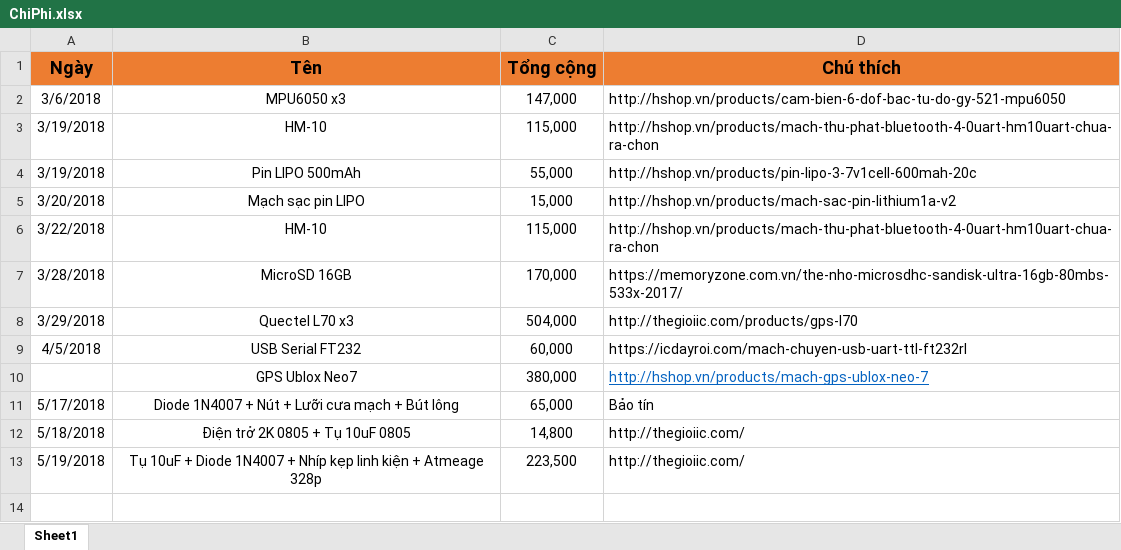
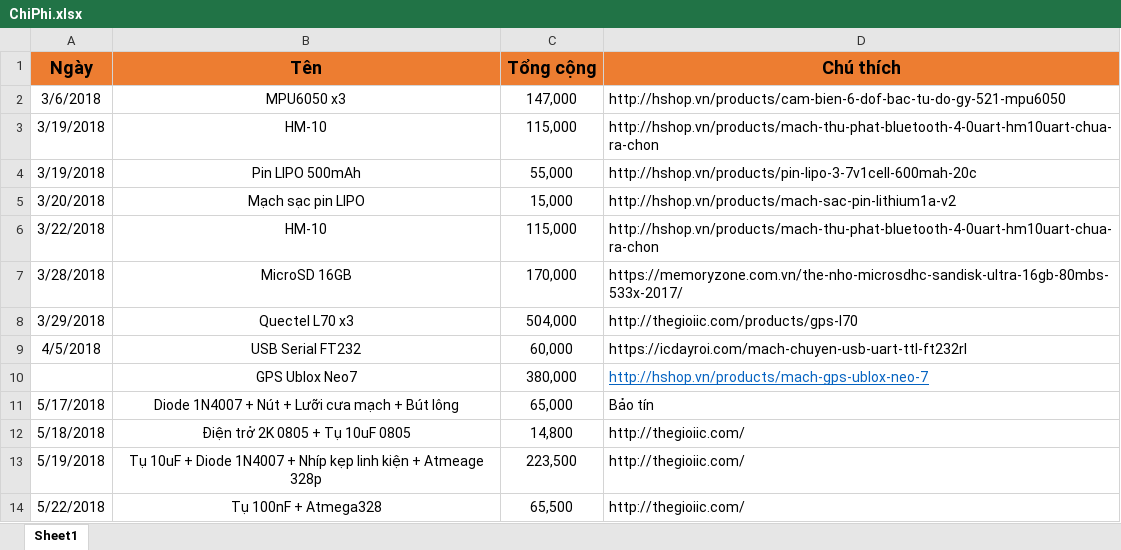
Before and after one commit to nguyenmanhthao996tn/Project2-IndoorPositioningMethods, an Excel workbook: Documents/Cost/ChiPhi.xlsx, sheet Sheet1, drawn as a sheet; values as stored, in another font and other column widths than the file's, no borders; the diff names each change by its address in the sheet, - before the commit and + after, or states it on an @@ line.

Commit message:
Update chi phi

```diff
--- a/Documents/Cost/ChiPhi.xlsx (sheet Sheet1)
+++ b/Documents/Cost/ChiPhi.xlsx (sheet Sheet1)
+row 14: 5/22/2018 | Tụ 100nF + Atmega328 | 65,500 | http://thegioiic.com/
```
